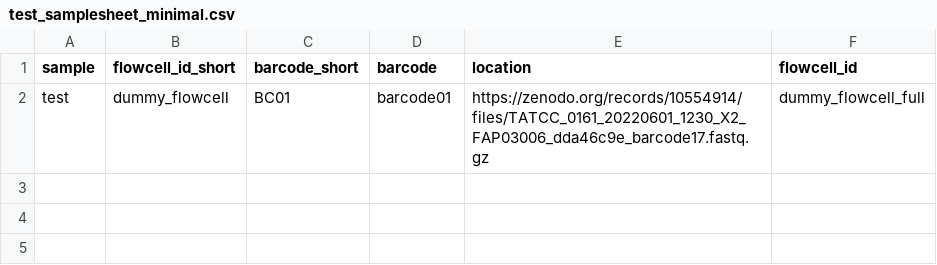
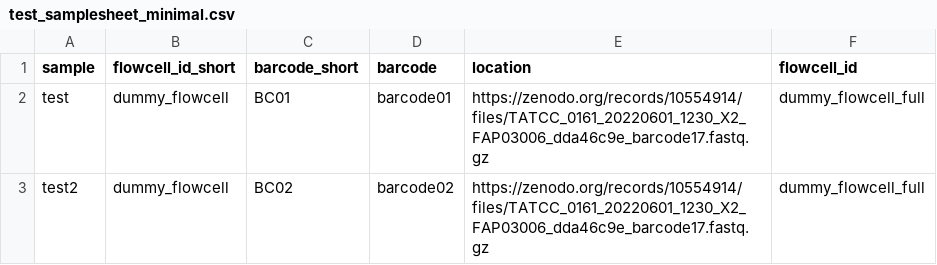
Before and after one commit to koenbossers/testdata, a CSV file: nextflow_precisionfoodsafety/test_samplesheet_minimal.csv, drawn as a sheet.

Commit message:
Tweede record toegevoegd (zelfde sample)

```diff
--- a/nextflow_precisionfoodsafety/test_samplesheet_minimal.csv
+++ b/nextflow_precisionfoodsafety/test_samplesheet_minimal.csv
@@ -2 +2,2 @@ sample,flowcell_id_short,barcode_short,barcode,location,flowcell_id
 test,dummy_flowcell,BC01,barcode01,https://zenodo.org/records/10554914/files/TATCC_0161_20220601_1230_X2_FAP03006_dda46c9e_barcode17.fastq.gz,dummy_flowcell_full
+test2,dummy_flowcell,BC02,barcode02,https://zenodo.org/records/10554914/files/TATCC_0161_20220601_1230_X2_FAP03006_dda46c9e_barcode17.fastq.gz,dummy_flowcell_full
```
